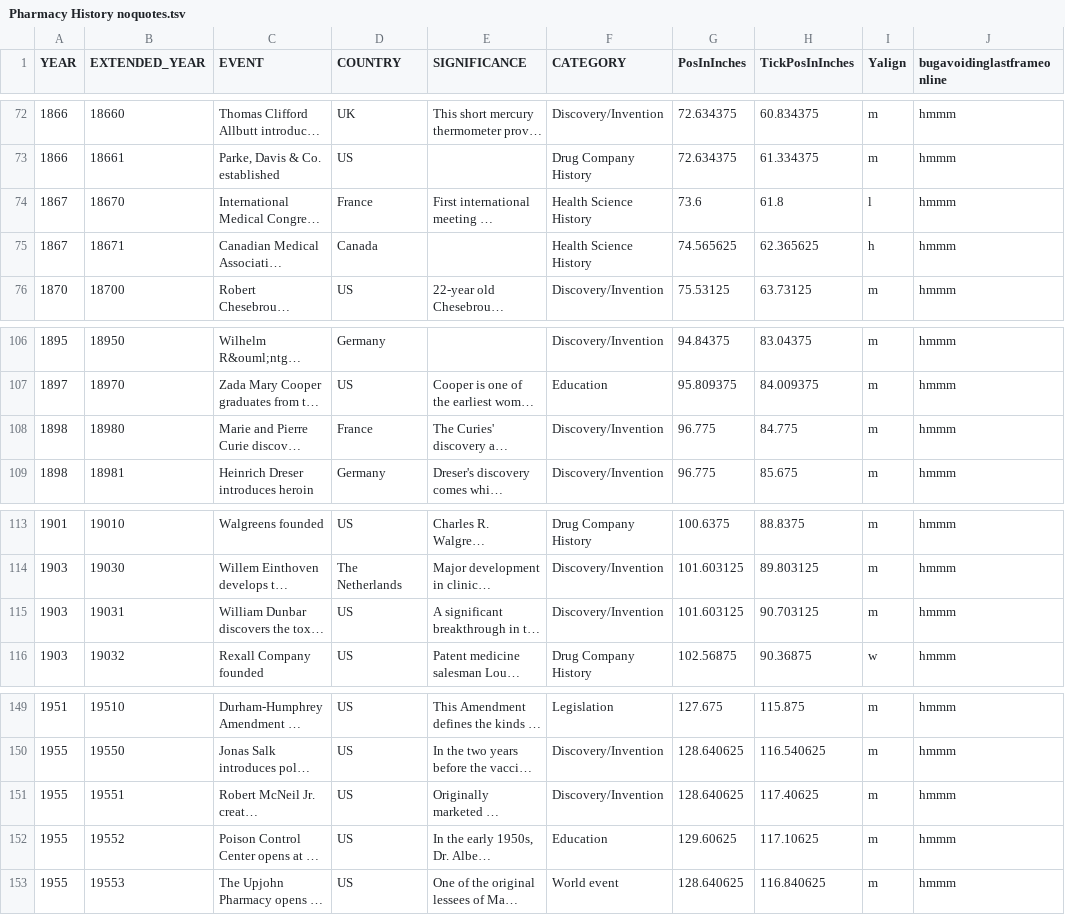
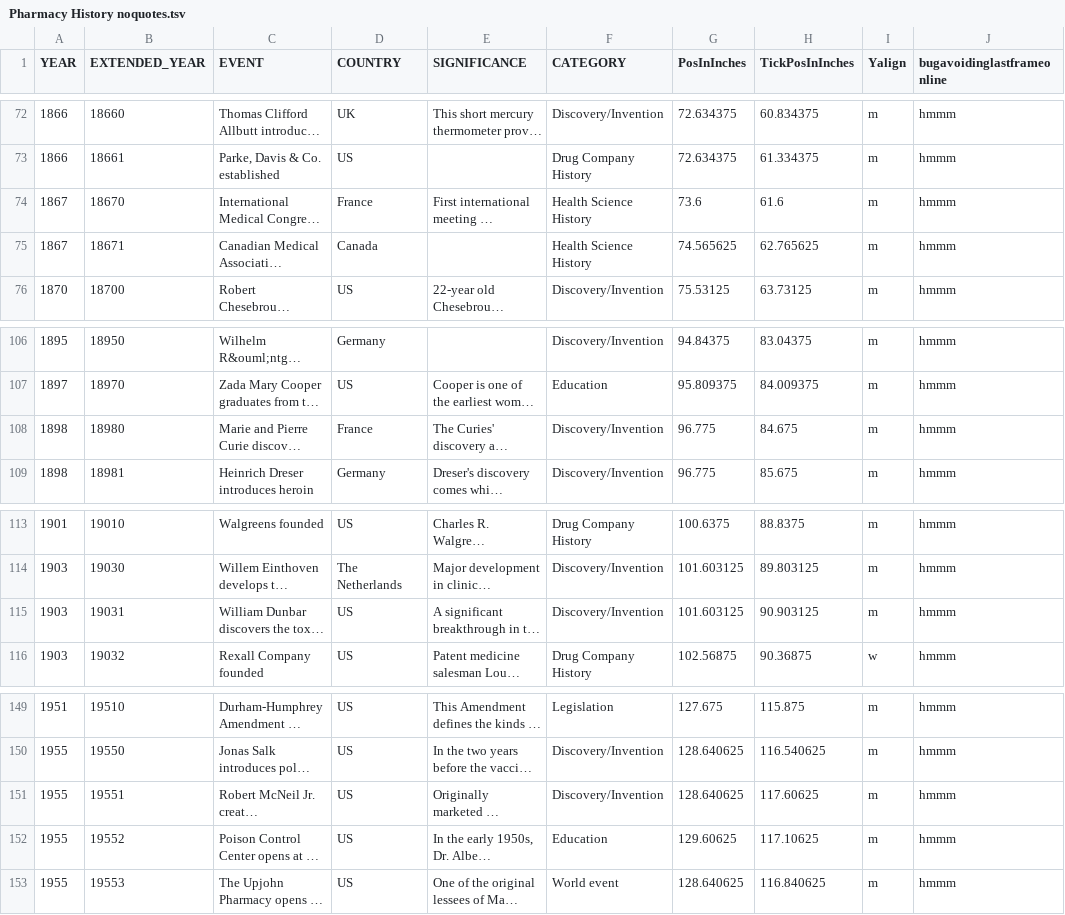
Before and after one commit to mrdale1958/sliding-display-app, a TSV file: public/Pharmacy History noquotes.tsv, drawn as a sheet; only a part is shown, gaps mark what is left out; long unchanged cells end in …; the diff covers the shown part only; the diff names each change by its address in the sheet, - before the commit and + after, or states it on an @@ line.

```diff
--- a/public/Pharmacy History noquotes.tsv
+++ b/public/Pharmacy History noquotes.tsv
-H74 (TickPosInInches): 61.8
+H74 (TickPosInInches): 61.6
-I74 (Yalign): l
+I74 (Yalign): m
-H75 (TickPosInInches): 62.365625
+H75 (TickPosInInches): 62.765625
-I75 (Yalign): h
+I75 (Yalign): m
-H108 (TickPosInInches): 84.775
+H108 (TickPosInInches): 84.675
-H115 (TickPosInInches): 90.703125
+H115 (TickPosInInches): 90.903125
-H151 (TickPosInInches): 117.40625
+H151 (TickPosInInches): 117.60625
```
Also changed, not shown: 19 edited cells elsewhere in this file.
